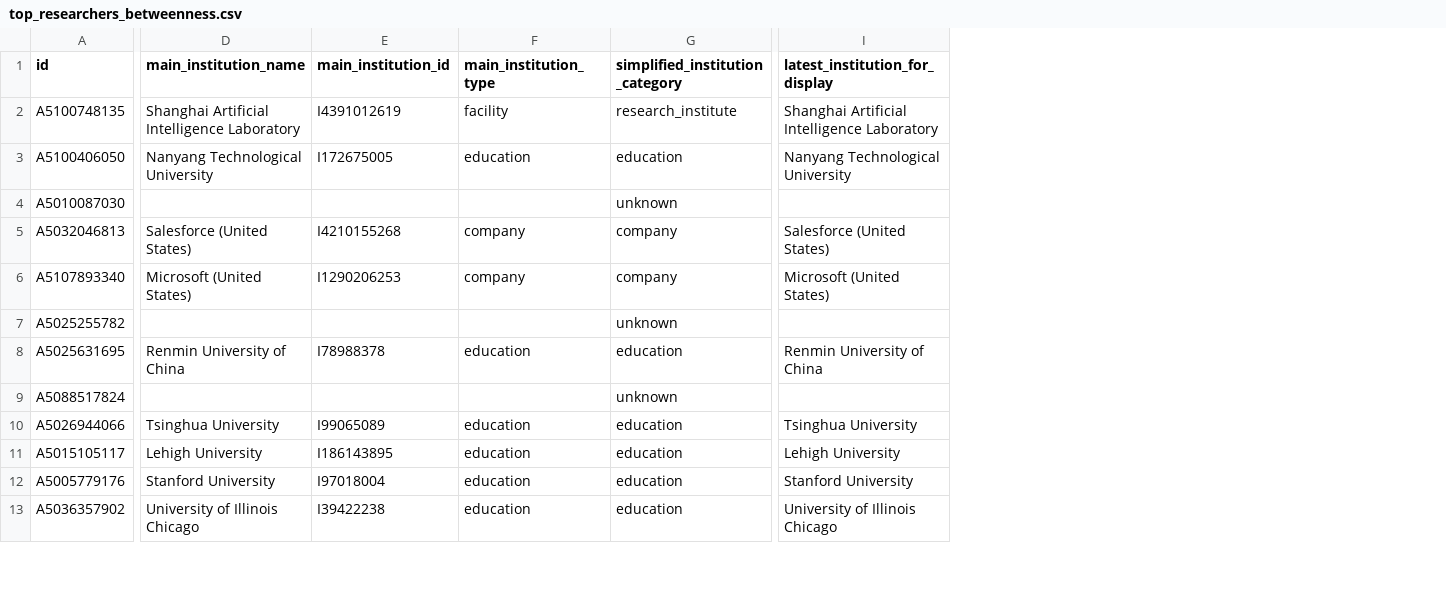
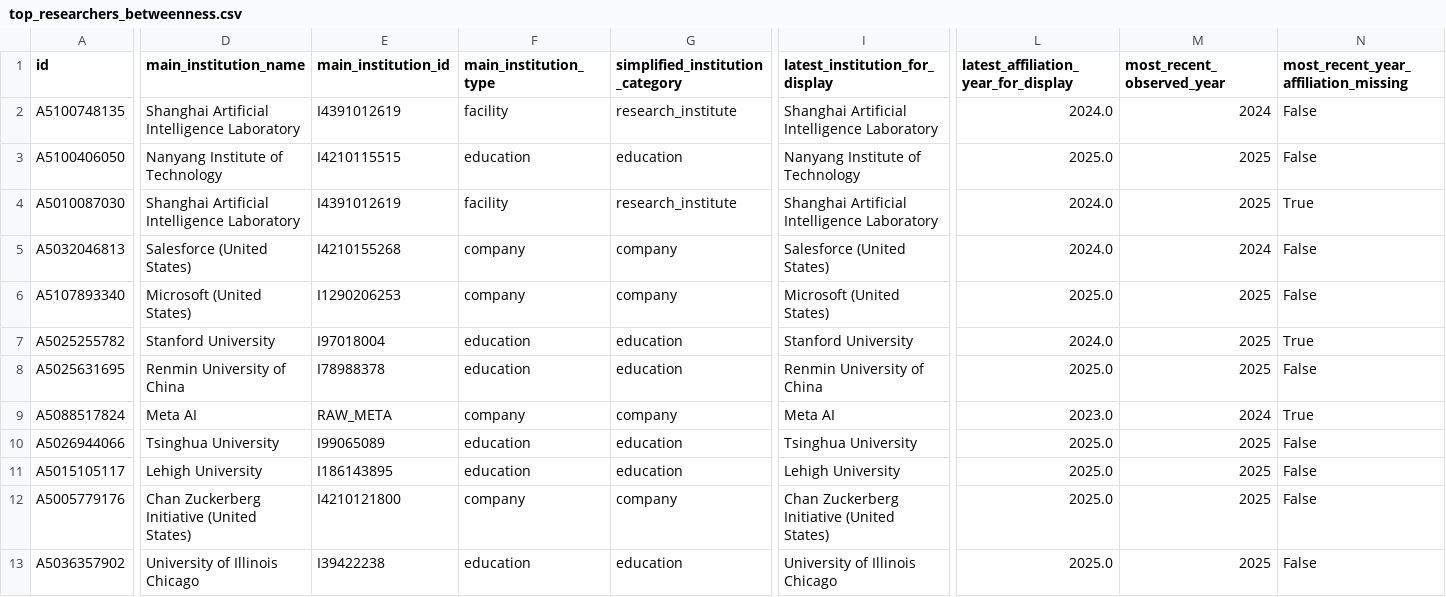
Before and after one commit to kms8720/genai-coauthorship-network-analysis, a CSV file: outputs/tables/top_researchers_betweenness.csv, drawn as a sheet; only a part is shown, gaps mark what is left out; the diff covers the shown part only; the diff names each change by its address in the sheet, - before the commit and + after, or states it on an @@ line.

```diff
--- a/outputs/tables/top_researchers_betweenness.csv
+++ b/outputs/tables/top_researchers_betweenness.csv
+column L, rows 1-13: latest_affiliation_year_for_display | 2024.0 | 2025.0 | 2024.0 | 2024.0 | 2025.0 | 2024.0 | 2025.0 | 2023.0 | 2025.0 | 2025.0 | 2025.0 | 2025.0
+column M (most_recent_observed_year), rows 2-13: 2024 | 2025 | 2025 | 2024 | 2025 | 2025 | 2025 | 2024 | 2025 | 2025 | 2025 | 2025
+column N, rows 1-13: most_recent_year_affiliation_missing | False | False | True | False | False | True | False | True | False | False | False | False
-D3 (main_institution_name): Nanyang Technological University
+D3 (main_institution_name): Nanyang Institute of Technology
-E3 (main_institution_id): I172675005
+E3 (main_institution_id): I4210115515
-I3 (latest_institution_for_display): Nanyang Technological University
+I3 (latest_institution_for_display): Nanyang Institute of Technology
-D4 (main_institution_name): (empty)
+D4 (main_institution_name): Shanghai Artificial Intelligence Laboratory
-E4 (main_institution_id): (empty)
+E4 (main_institution_id): I4391012619
-F4 (main_institution_type): (empty)
+F4 (main_institution_type): facility
-G4 (simplified_institution_category): unknown
+G4 (simplified_institution_category): research_institute
-I4 (latest_institution_for_display): (empty)
+I4 (latest_institution_for_display): Shanghai Artificial Intelligence Laboratory
-D7 (main_institution_name): (empty)
+D7 (main_institution_name): Stanford University
-E7 (main_institution_id): (empty)
+E7 (main_institution_id): I97018004
-F7 (main_institution_type): (empty)
+F7 (main_institution_type): education
-G7 (simplified_institution_category): unknown
+G7 (simplified_institution_category): education
-I7 (latest_institution_for_display): (empty)
+I7 (latest_institution_for_display): Stanford University
-D9 (main_institution_name): (empty)
+D9 (main_institution_name): Meta AI
-E9 (main_institution_id): (empty)
+E9 (main_institution_id): RAW_META
-F9 (main_institution_type): (empty)
+F9 (main_institution_type): company
-G9 (simplified_institution_category): unknown
+G9 (simplified_institution_category): company
-I9 (latest_institution_for_display): (empty)
+I9 (latest_institution_for_display): Meta AI
-D12 (main_institution_name): Stanford University
+D12 (main_institution_name): Chan Zuckerberg Initiative (United States)
-E12 (main_institution_id): I97018004
+E12 (main_institution_id): I4210121800
-F12 (main_institution_type): education
+F12 (main_institution_type): company
-G12 (simplified_institution_category): education
+G12 (simplified_institution_category): company
-I12 (latest_institution_for_display): Stanford University
+I12 (latest_institution_for_display): Chan Zuckerberg Initiative (United States)
```
Also changed, not shown: 47 edited cells elsewhere in this file, outputs/tables/potential_bridge_researchers.csv, outputs/tables/top_researchers_degree.csv, 10 other files.
